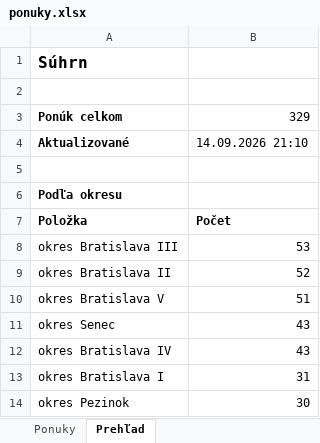
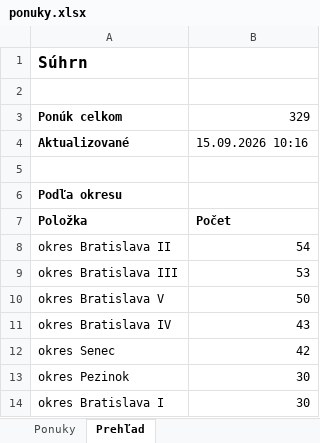
Before and after one commit to mrkubis-nest/nehnutelnosti-scraper, an Excel workbook: public/ponuky.xlsx, sheet Prehľad, drawn as a sheet; only a part is shown; values as stored, in another font and other column widths than the file's, no borders; removed rows and columns are numbered as before the commit, all else as after; the diff covers the shown part only; the diff names each change by its address in the sheet, - before the commit and + after, or states it on an @@ line.

```diff
--- a/public/ponuky.xlsx (sheet Prehľad)
+++ b/public/ponuky.xlsx (sheet Prehľad)
-B4: 14.09.2026 21:10
+B4: 15.09.2026 10:16
+row 8: okres Bratislava II | 54
-row 9: okres Bratislava II | 52
-B10: 51
+B10: 50
-row 11: okres Senec | 43
-row 13: okres Bratislava I | 31
+row 12: okres Senec | 42
+row 14: okres Bratislava I | 30
```
Also changed, not shown: 2 added rows, 2 removed rows and 5 edited cells elsewhere in this sheet, sheet Ponuky, 2 other files.
